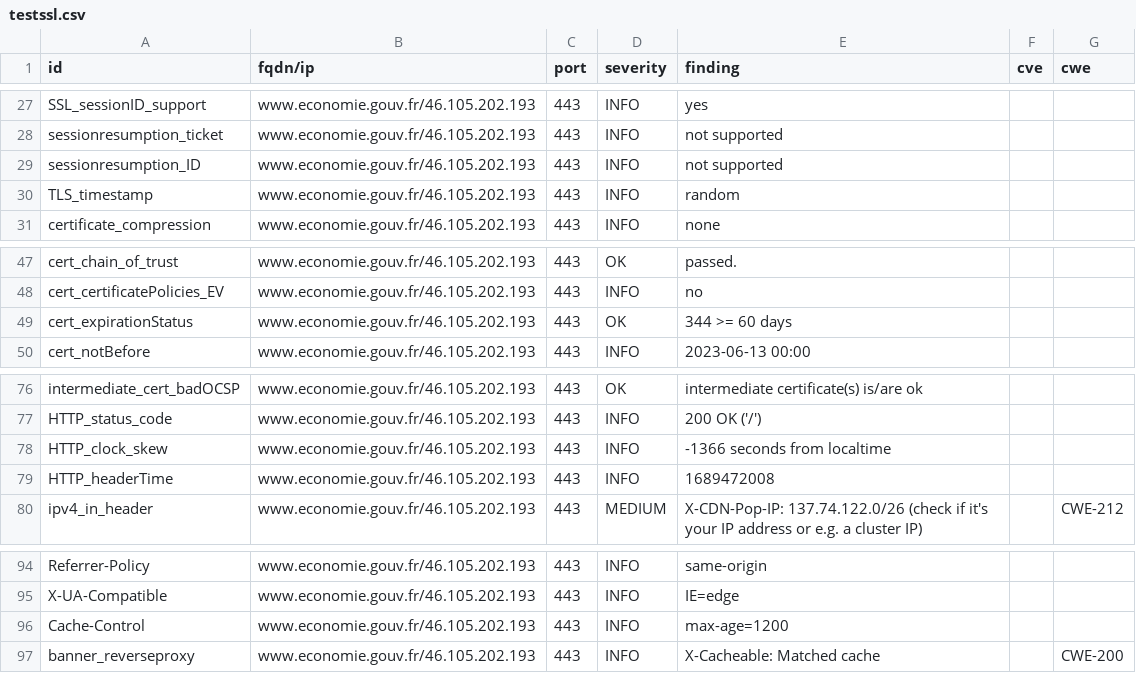
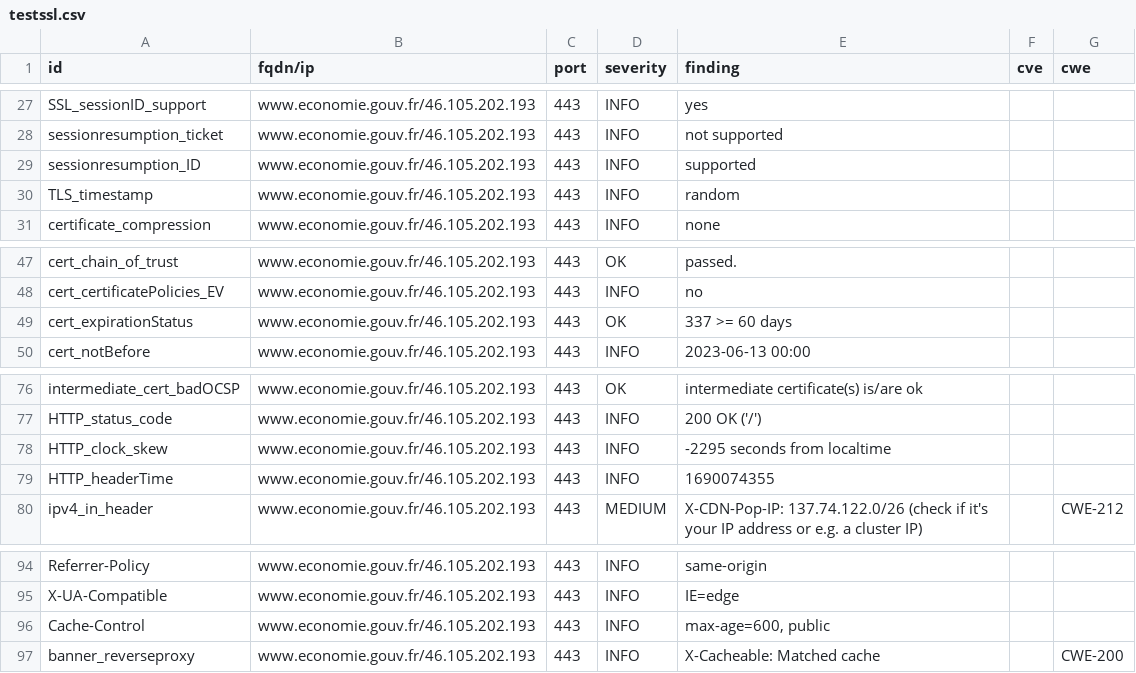
Before and after one commit to mactimebatn/dashloard, a CSV file: results/aHR0cHM6Ly93d3cuZWNvbm9taWUuZ291di5mcg==/testssl.csv, drawn as a sheet; only a part is shown, gaps mark what is left out.

```diff
--- a/results/aHR0cHM6Ly93d3cuZWNvbm9taWUuZ291di5mcg==/testssl.csv
+++ b/results/aHR0cHM6Ly93d3cuZWNvbm9taWUuZ291di5mcg==/testssl.csv
@@ -28,3 +28,3 @@
 "sessionresumption_ticket","www.economie.gouv.fr/46.105.202.193","443","INFO","not supported","",""
-"sessionresumption_ID","www.economie.gouv.fr/46.105.202.193","443","INFO","not supported","",""
+"sessionresumption_ID","www.economie.gouv.fr/46.105.202.193","443","INFO","supported","",""
 "TLS_timestamp","www.economie.gouv.fr/46.105.202.193","443","INFO","random","",""
@@ -48,3 +48,3 @@
 "cert_certificatePolicies_EV","www.economie.gouv.fr/46.105.202.193","443","INFO","no","",""
-"cert_expirationStatus","www.economie.gouv.fr/46.105.202.193","443","OK","344 >= 60 days","",""
+"cert_expirationStatus","www.economie.gouv.fr/46.105.202.193","443","OK","337 >= 60 days","",""
 "cert_notBefore","www.economie.gouv.fr/46.105.202.193","443","INFO","2023-06-13 00:00","",""
@@ -77,4 +77,4 @@
 "HTTP_status_code","www.economie.gouv.fr/46.105.202.193","443","INFO","200 OK ('/')","",""
-"HTTP_clock_skew","www.economie.gouv.fr/46.105.202.193","443","INFO","-1366 seconds from localtime","",""
-"HTTP_headerTime","www.economie.gouv.fr/46.105.202.193","443","INFO","1689472008","",""
+"HTTP_clock_skew","www.economie.gouv.fr/46.105.202.193","443","INFO","-2295 seconds from localtime","",""
+"HTTP_headerTime","www.economie.gouv.fr/46.105.202.193","443","INFO","1690074355","",""
 "ipv4_in_header","www.economie.gouv.fr/46.105.202.193","443","MEDIUM","X-CDN-Pop-IP: 137.74.122.0/26 (check if it's your IP address or e.g. a cluster IP)","","CWE-212"
@@ -95,3 +95,3 @@
 "X-UA-Compatible","www.economie.gouv.fr/46.105.202.193","443","INFO","IE=edge","",""
-"Cache-Control","www.economie.gouv.fr/46.105.202.193","443","INFO","max-age=1200","",""
+"Cache-Control","www.economie.gouv.fr/46.105.202.193","443","INFO","max-age=600, public","",""
 "banner_reverseproxy","www.economie.gouv.fr/46.105.202.193","443","INFO","X-Cacheable: Matched cache","","CWE-200"
```
Also changed, not shown: 13 other files.
